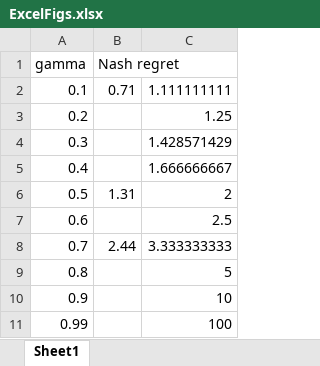
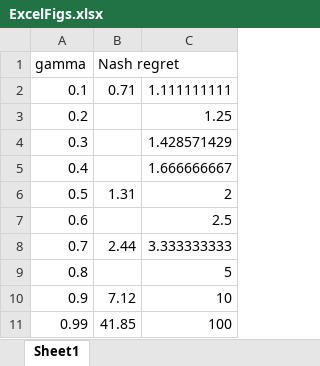
Before and after one commit to xinyucb/markov_alpha_potential_game, an Excel workbook: Near MPG Game Parameter LP /RebuttalSims/ExcelFigs.xlsx, sheet Sheet1, drawn as a sheet; values as stored, in another font and other column widths than the file's, no borders; charts and pictures not drawn; the diff names each change by its address in the sheet, - before the commit and + after, or states it on an @@ line.

```diff
--- a/Near MPG Game Parameter LP /RebuttalSims/ExcelFigs.xlsx (sheet Sheet1)
+++ b/Near MPG Game Parameter LP /RebuttalSims/ExcelFigs.xlsx (sheet Sheet1)
-B10 (Nash regret): (empty)
+B10 (Nash regret): 7.12
-B11 (Nash regret): (empty)
+B11 (Nash regret): 41.85
```
Also changed, not shown: charts or pictures, 10 other files.
